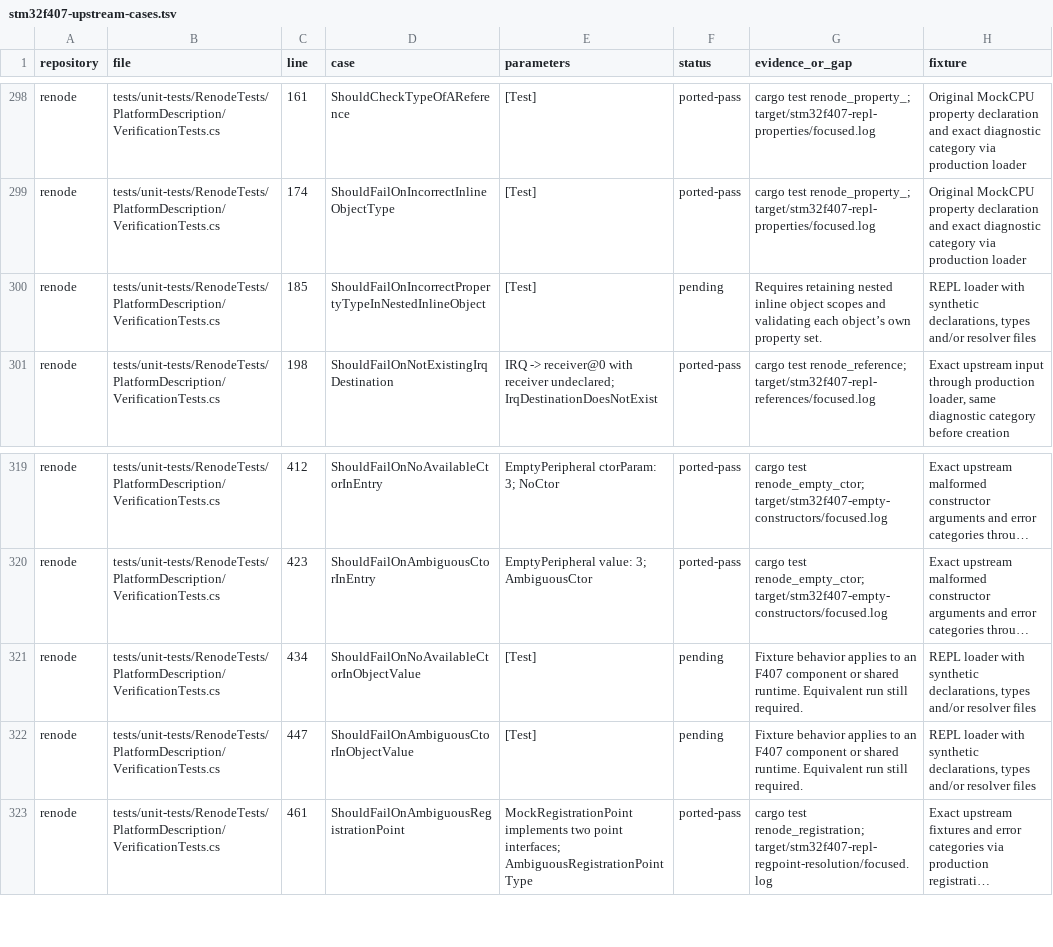
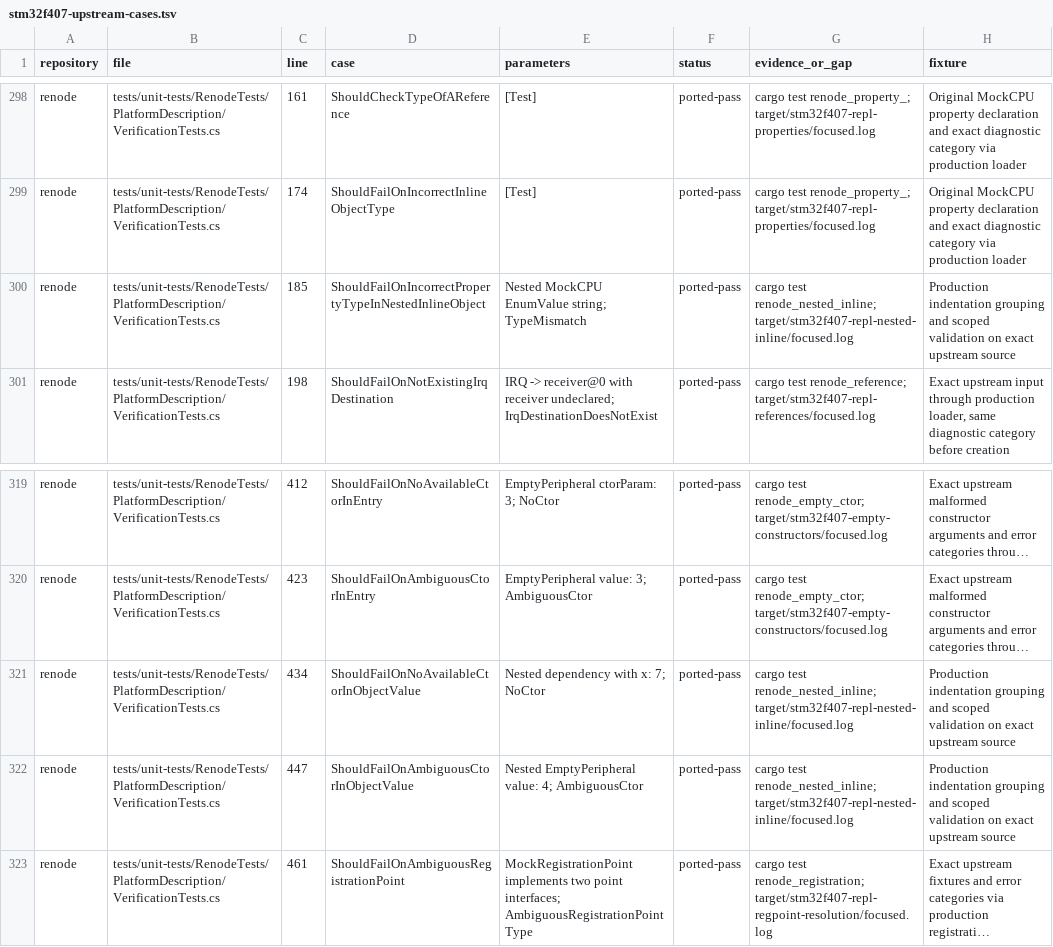
Before and after one commit to Koukyosyumei/penv, a TSV file: docs/stm32f407-upstream-cases.tsv, drawn as a sheet; only a part is shown, gaps mark what is left out; long unchanged cells end in …; the diff names each change by its address in the sheet, - before the commit and + after, or states it on an @@ line.

Commit message:
Validate nested REPL inline object attributes

```diff
--- a/docs/stm32f407-upstream-cases.tsv
+++ b/docs/stm32f407-upstream-cases.tsv
-E300 (parameters): [Test]
+E300 (parameters): Nested MockCPU EnumValue string; TypeMismatch
-F300 (status): pending
+F300 (status): ported-pass
-G300 (evidence_or_gap): Requires retaining nested inline object scopes and validating each object’s own property set.
+G300 (evidence_or_gap): cargo test renode_nested_inline; target/stm32f407-repl-nested-inline/focused.log
-H300 (fixture): REPL loader with synthetic declarations, types and/or resolver files
+H300 (fixture): Production indentation grouping and scoped validation on exact upstream source
-E321 (parameters): [Test]
+E321 (parameters): Nested dependency with x: 7; NoCtor
-F321:F322 (status): pending
+F321:F322 (status): ported-pass
-G321:G322 (evidence_or_gap): Fixture behavior applies to an F407 component or shared runtime. Equivalent run still required.
+G321:G322 (evidence_or_gap): cargo test renode_nested_inline; target/stm32f407-repl-nested-inline/focused.log
-H321:H322 (fixture): REPL loader with synthetic declarations, types and/or resolver files
+H321:H322 (fixture): Production indentation grouping and scoped validation on exact upstream source
-E322 (parameters): [Test]
+E322 (parameters): Nested EmptyPeripheral value: 4; AmbiguousCtor
```
Also changed, not shown: 3 other files.
